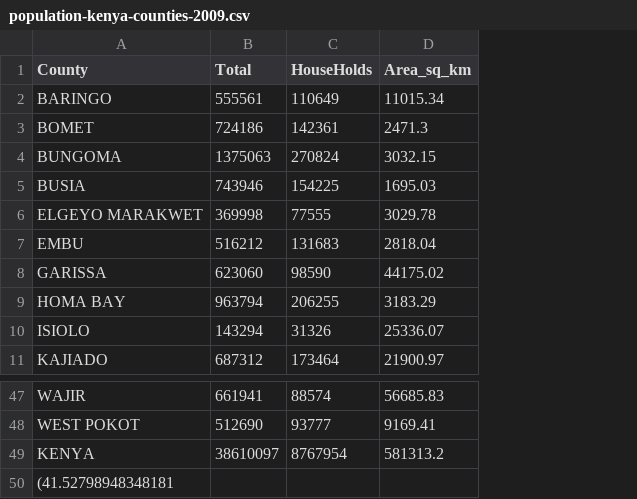
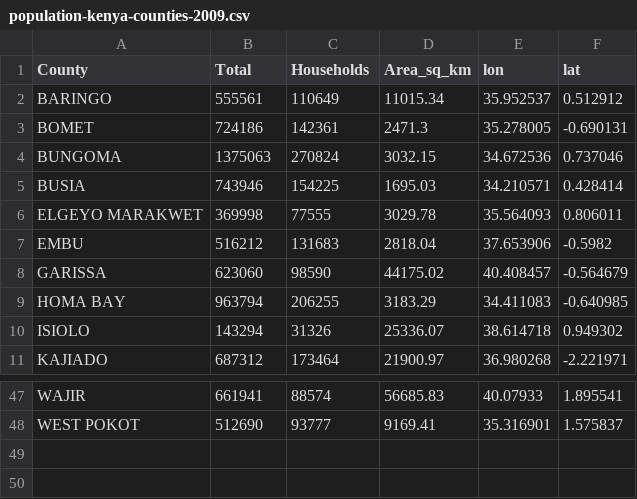
Before and after one commit to hallieliu/map673, a CSV file: module-04/lab-04/lab-04-data/population-kenya-counties-2009.csv, drawn as a sheet; only a part is shown, gaps mark what is left out; removed rows and columns are numbered as before the commit, all else as after; the diff names each change by its address in the sheet, - before the commit and + after, or states it on an @@ line.

Commit message:
fix data table errors for spatial join

```diff
--- a/module-04/lab-04/lab-04-data/population-kenya-counties-2009.csv
+++ b/module-04/lab-04/lab-04-data/population-kenya-counties-2009.csv
+column E (lon), rows 2-11: 35.952537 | 35.278005 | 34.672536 | 34.210571 | 35.564093 | 37.653906 | 40.408457 | 34.411083 | 38.614718 | 36.980268; rows 47-48: 40.07933 | 35.316901
+column F (lat), rows 2-11: 0.512912 | -0.690131 | 0.737046 | 0.428414 | 0.806011 | -0.5982 | -0.564679 | -0.640985 | 0.949302 | -2.221971; rows 47-48: 1.895541 | 1.575837
-C1: HouseHolds
+C1: Households
-row 49: KENYA | 38610097 | 8767954 | 581313.2
-row 50: (41.52798948348181
```
Also changed, not shown: 1 other file.
